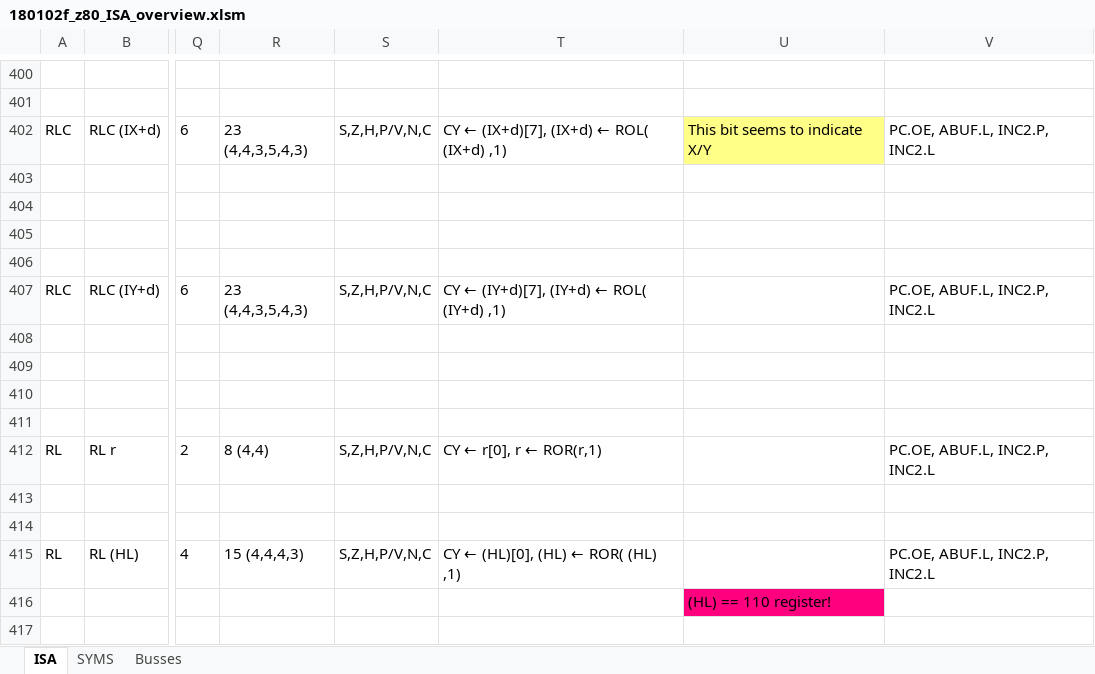
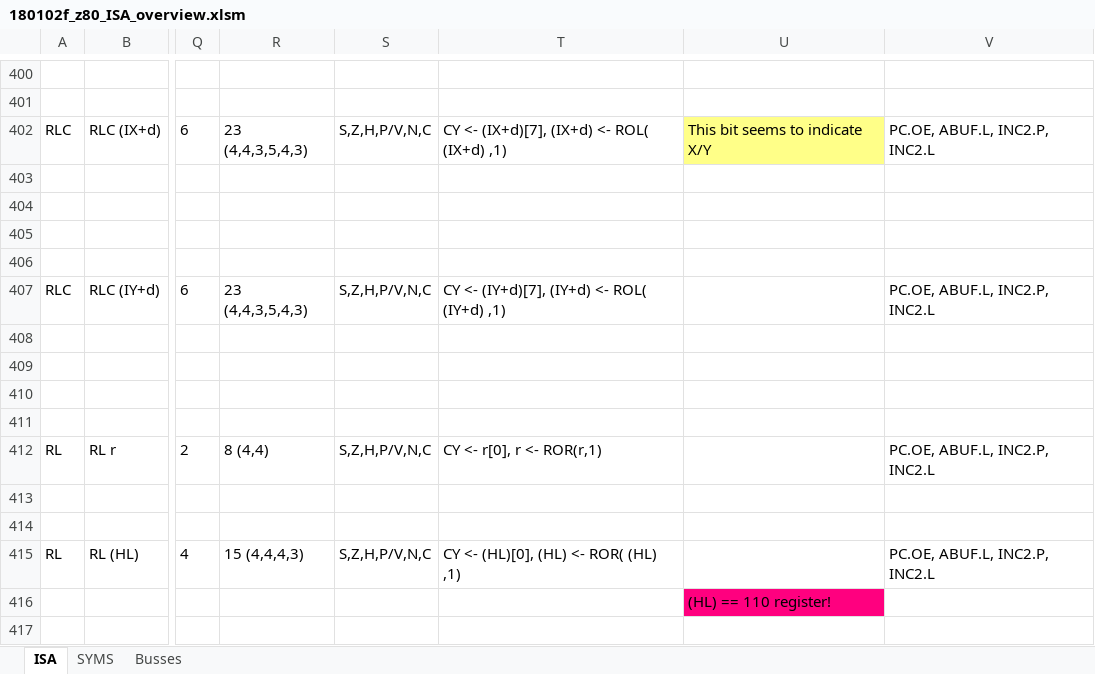
Before and after one commit to MichaHofft/dizzy, an Excel workbook: 180102f_z80_ISA_overview.xlsm, sheet ISA, drawn as a sheet; only a part is shown, gaps mark what is left out; values as stored, in another font and other column widths than the file's, no borders; charts and pictures not drawn; the diff covers the shown part only; the diff names each change by its address in the sheet, - before the commit and + after, or states it on an @@ line.

```diff
--- a/180102f_z80_ISA_overview.xlsm (sheet ISA)
+++ b/180102f_z80_ISA_overview.xlsm (sheet ISA)
-T402: CY ← (IX+d)[7], (IX+d) ← ROL( (IX+d) ,1)
+T402: CY <- (IX+d)[7], (IX+d) <- ROL( (IX+d) ,1)
-T407: CY ← (IY+d)[7], (IY+d) ← ROL( (IY+d) ,1)
+T407: CY <- (IY+d)[7], (IY+d) <- ROL( (IY+d) ,1)
-T412: CY ← r[0], r ← ROR(r,1)
+T412: CY <- r[0], r <- ROR(r,1)
-T415: CY ← (HL)[0], (HL) ← ROR( (HL) ,1)
+T415: CY <- (HL)[0], (HL) <- ROR( (HL) ,1)
```
Also changed, not shown: 352 edited cells elsewhere in this sheet, charts or pictures, 5 other files.
